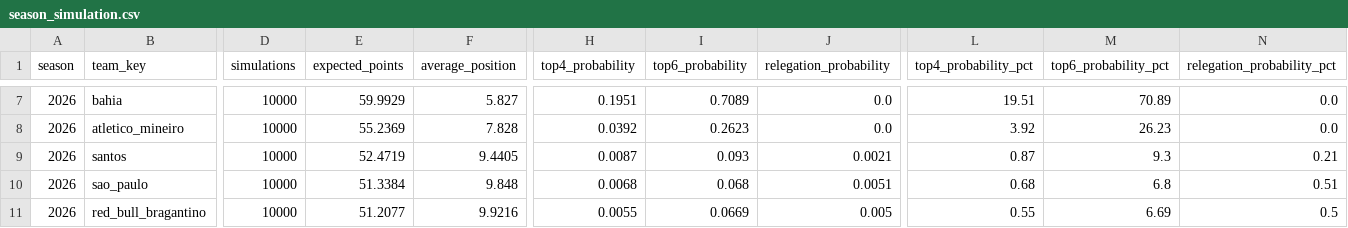
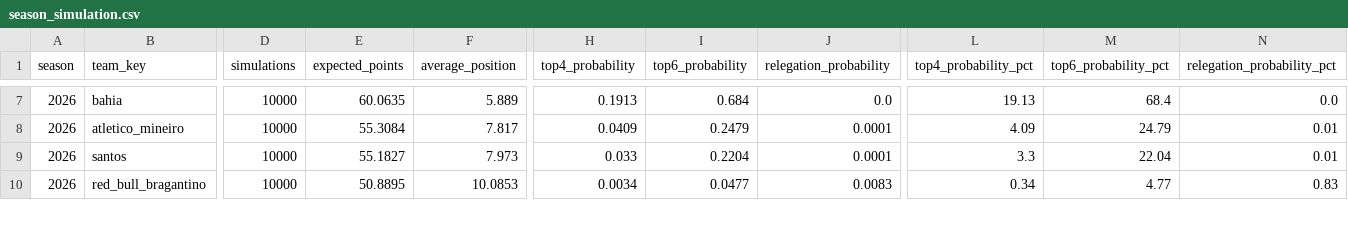
Before and after one commit to cadupacheco/Brasileirao-Data-Lab, a CSV file: data/ml/season_simulation.csv, drawn as a sheet; only a part is shown, gaps mark what is left out; removed rows and columns are numbered as before the commit, all else as after; rows hold the shown columns only; the diff covers the shown part only; the diff names each change by its address in the sheet, - before the commit and + after, or states it on an @@ line.

```diff
--- a/data/ml/season_simulation.csv
+++ b/data/ml/season_simulation.csv
-E7 (expected_points): 59.9929
+E7 (expected_points): 60.0635
-F7 (average_position): 5.827
+F7 (average_position): 5.889
-H7 (top4_probability): 0.1951
+H7 (top4_probability): 0.1913
-I7 (top6_probability): 0.7089
+I7 (top6_probability): 0.684
-L7 (top4_probability_pct): 19.51
+L7 (top4_probability_pct): 19.13
-M7 (top6_probability_pct): 70.89
+M7 (top6_probability_pct): 68.4
-E8 (expected_points): 55.2369
+E8 (expected_points): 55.3084
-F8 (average_position): 7.828
+F8 (average_position): 7.817
-H8 (top4_probability): 0.0392
+H8 (top4_probability): 0.0409
-I8 (top6_probability): 0.2623
+I8 (top6_probability): 0.2479
-J8 (relegation_probability): 0.0
+J8 (relegation_probability): 0.0001
-L8 (top4_probability_pct): 3.92
+L8 (top4_probability_pct): 4.09
-M8 (top6_probability_pct): 26.23
+M8 (top6_probability_pct): 24.79
-N8 (relegation_probability_pct): 0.0
+N8 (relegation_probability_pct): 0.01
-E9 (expected_points): 52.4719
+E9 (expected_points): 55.1827
-F9 (average_position): 9.4405
+F9 (average_position): 7.973
-H9 (top4_probability): 0.0087
+H9 (top4_probability): 0.033
-I9 (top6_probability): 0.093
+I9 (top6_probability): 0.2204
-J9 (relegation_probability): 0.0021
+J9 (relegation_probability): 0.0001
-L9 (top4_probability_pct): 0.87
+L9 (top4_probability_pct): 3.3
-M9 (top6_probability_pct): 9.3
+M9 (top6_probability_pct): 22.04
-N9 (relegation_probability_pct): 0.21
+N9 (relegation_probability_pct): 0.01
-row 10: 2026 | sao_paulo | 10000 | 51.3384 | 9.848 | 0.0068 | 0.068 | 0.0051 | 0.68 | 6.8 | 0.51
-E10 (expected_points): 51.2077
+E10 (expected_points): 50.8895
-F10 (average_position): 9.9216
+F10 (average_position): 10.0853
-H10 (top4_probability): 0.0055
+H10 (top4_probability): 0.0034
-I10 (top6_probability): 0.0669
+I10 (top6_probability): 0.0477
-J10 (relegation_probability): 0.005
+J10 (relegation_probability): 0.0083
-L10 (top4_probability_pct): 0.55
+L10 (top4_probability_pct): 0.34
-M10 (top6_probability_pct): 6.69
+M10 (top6_probability_pct): 4.77
-N10 (relegation_probability_pct): 0.5
+N10 (relegation_probability_pct): 0.83
```
Also changed, not shown: 1 added row and 86 edited cells elsewhere in this file, data/ml/future_predictions.csv, data/ml/matches_history.csv, 4 other files.
